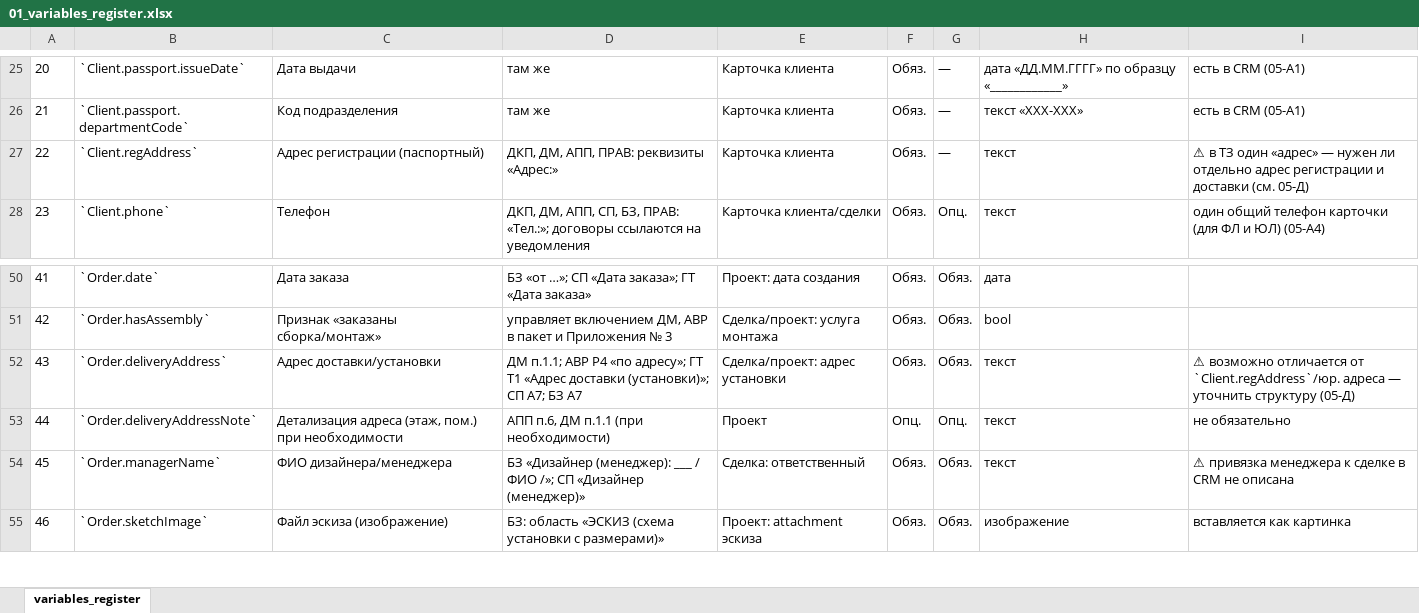
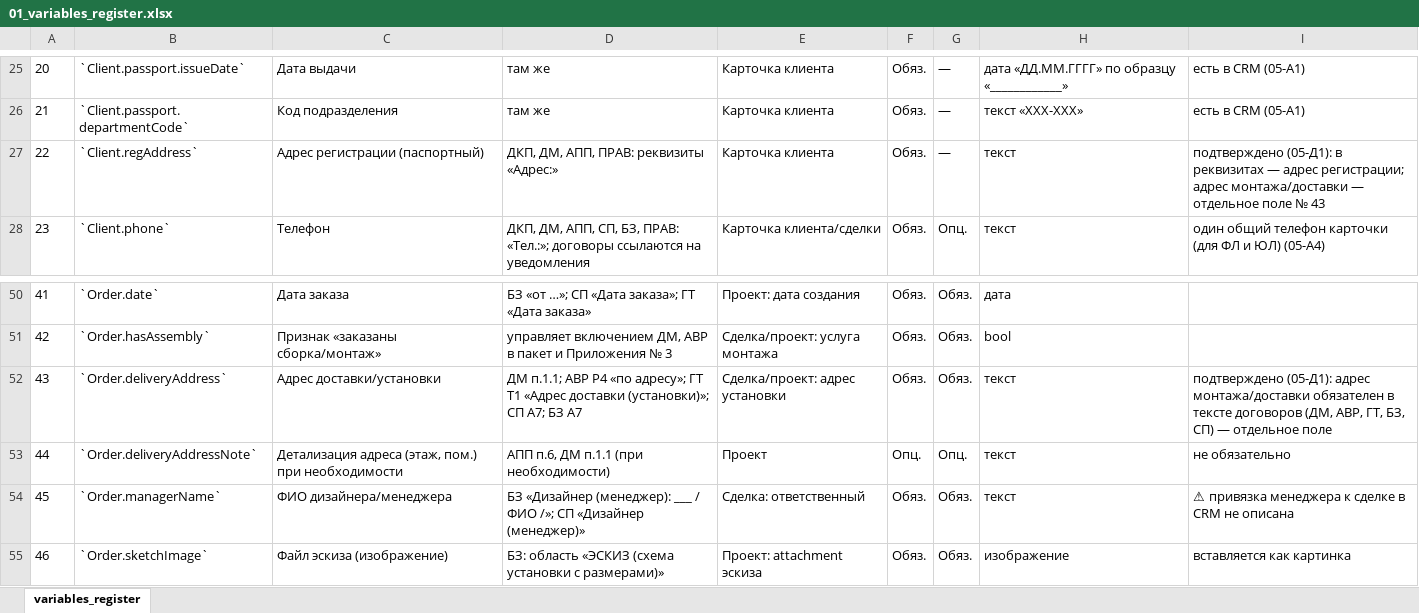
Before and after one commit to ybatkovsky-jpg/unified-crm-finance, an Excel workbook: templates_result/01_variables_register.xlsx, sheet variables_register, drawn as a sheet; only a part is shown, gaps mark what is left out; values as stored, in another font and other column widths than the file's, no borders; the diff names each change by its address in the sheet, - before the commit and + after, or states it on an @@ line.

Commit message:
docs: close owner questions (addresses 05-D1, no showroom defects list, add survey form & power-of-attorney templates to plan)

```diff
--- a/templates_result/01_variables_register.xlsx (sheet variables_register)
+++ b/templates_result/01_variables_register.xlsx (sheet variables_register)
-I27: ⚠ в ТЗ один «адрес» — нужен ли отдельно адрес регистрации и доставки (см. 05-Д)
+I27: подтверждено (05-Д1): в реквизитах — адрес регистрации; адрес монтажа/доставки — отдельное поле № 43
-I52: ⚠ возможно отличается от `Client.regAddress`/юр. адреса — уточнить структуру (05-Д)
+I52: подтверждено (05-Д1): адрес монтажа/доставки обязателен в тексте договоров (ДМ, АВР, ГТ, БЗ, СП) — отдельное поле
```
Also changed, not shown: 4 other files.
